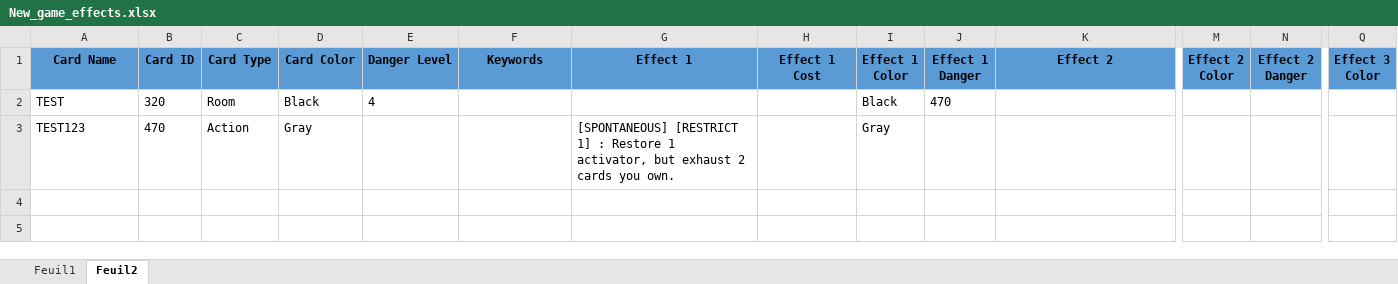
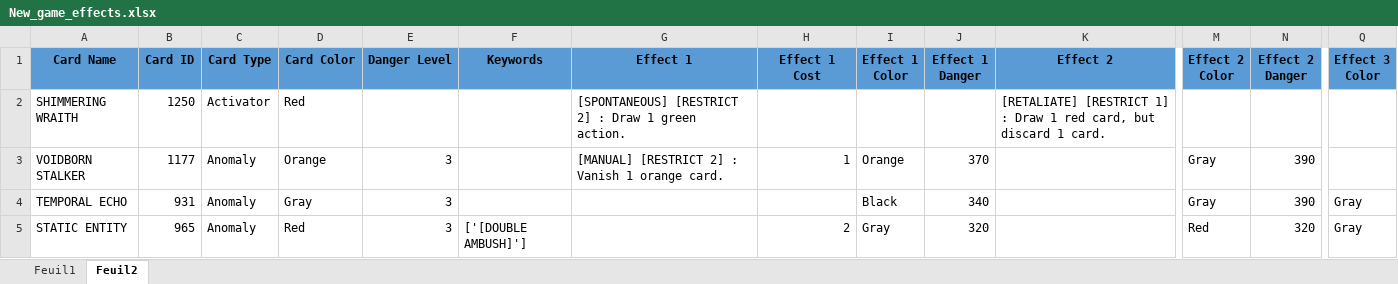
Before and after one commit to Habounou/Card_Generation, an Excel workbook: New_game_effects.xlsx, sheet Feuil2, drawn as a sheet; only a part is shown, gaps mark what is left out; values as stored, in another font and other column widths than the file's, no borders; removed rows and columns are numbered as before the commit, all else as after; rows hold the shown columns only; the diff names each change by its address in the sheet, - before the commit and + after, or states it on an @@ line.

Commit message:
Redoing all the effects.

```diff
--- a/New_game_effects.xlsx (sheet Feuil2)
+++ b/New_game_effects.xlsx (sheet Feuil2)
-row 2: TEST | 320 | Room | Black | 4 |  |  |  | Black | 470
-row 3: TEST123 | 470 | Action | Gray |  |  | [SPONTANEOUS] [RESTRICT 1] : Restore 1 activator, but exhaust 2 cards you own. |  | Gray
+row 2: SHIMMERING WRAITH | 1250 | Activator | Red |  |  | [SPONTANEOUS] [RESTRICT 2] : Draw 1 green action. |  |  |  | [RETALIATE] [RESTRICT 1] : Draw 1 red card, but discard 1 card.
+row 3: VOIDBORN STALKER | 1177 | Anomaly | Orange | 3 |  | [MANUAL] [RESTRICT 2] : Vanish 1 orange card. | 1 | Orange | 370 |  | Gray | 390
+row 4: TEMPORAL ECHO | 931 | Anomaly | Gray | 3 |  |  |  | Black | 340 |  | Gray | 390 | Gray
+row 5: STATIC ENTITY | 965 | Anomaly | Red | 3 | ['[DOUBLE AMBUSH]'] |  | 2 | Gray | 320 |  | Red | 320 | Gray
```
Also changed, not shown: 1 other file.
